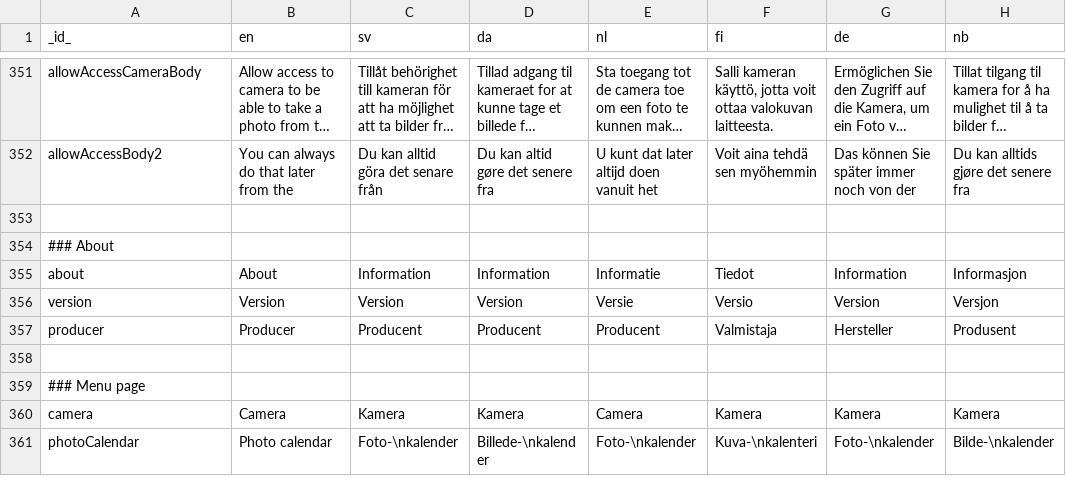
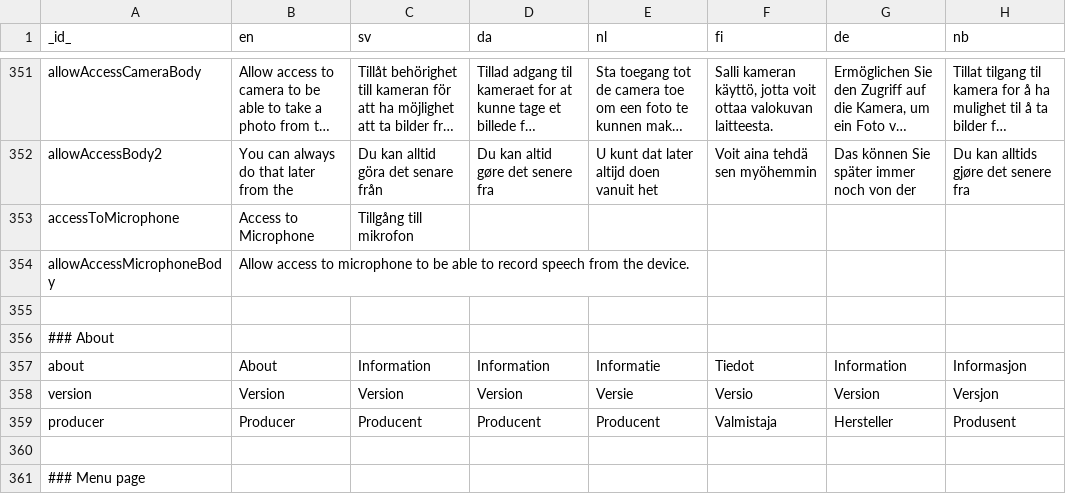
Before and after one commit to abilia/system_settings_editor, a TSV file: lib/i18n/translations.tsv, drawn as a sheet; only a part is shown, gaps mark what is left out; the shorter side is filled out with more unchanged rows; long unchanged cells end in …; the diff names each change by its address in the sheet, - before the commit and + after, or states it on an @@ line.

```diff
--- a/lib/i18n/translations.tsv
+++ b/lib/i18n/translations.tsv
+row 353: accessToMicrophone | Access to Microphone | Tillgång till mikrofon
+row 354: allowAccessMicrophoneBody | Allow access to microphone to be able to record speech from the device.
```
Also changed, not shown: lib/i18n/translations.missing.tsv, 5 other files.
